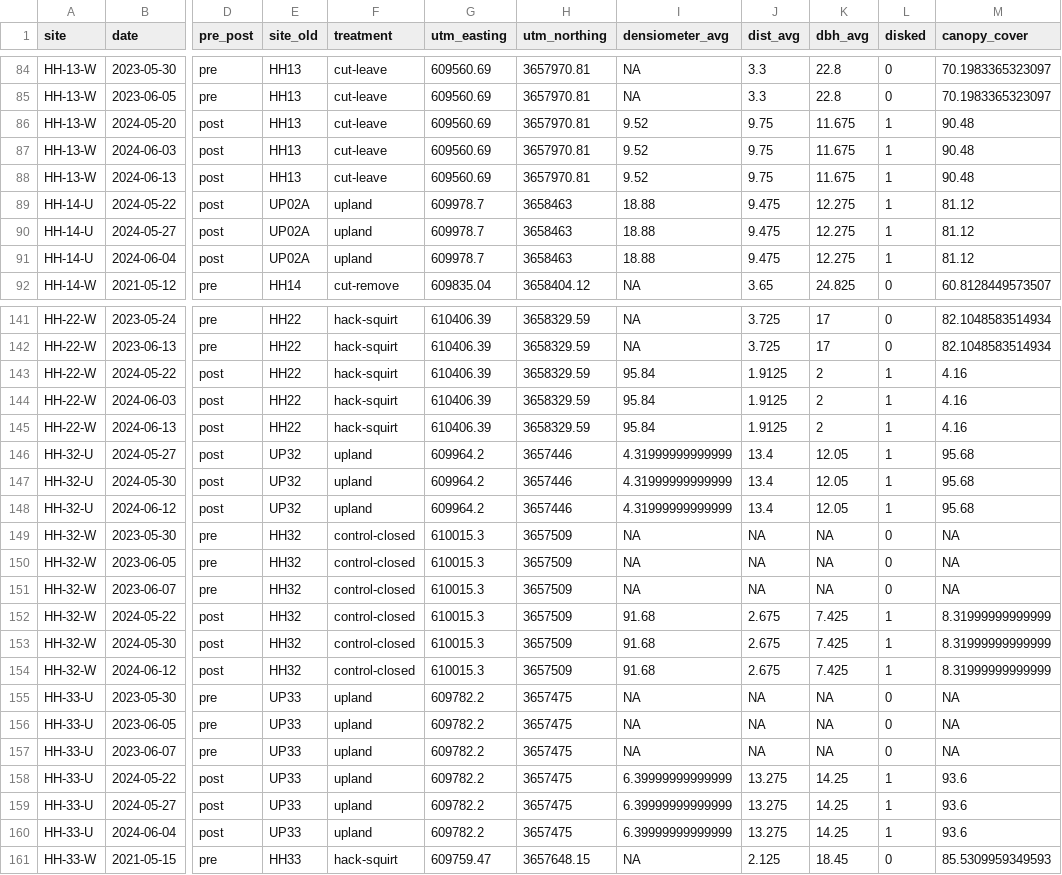
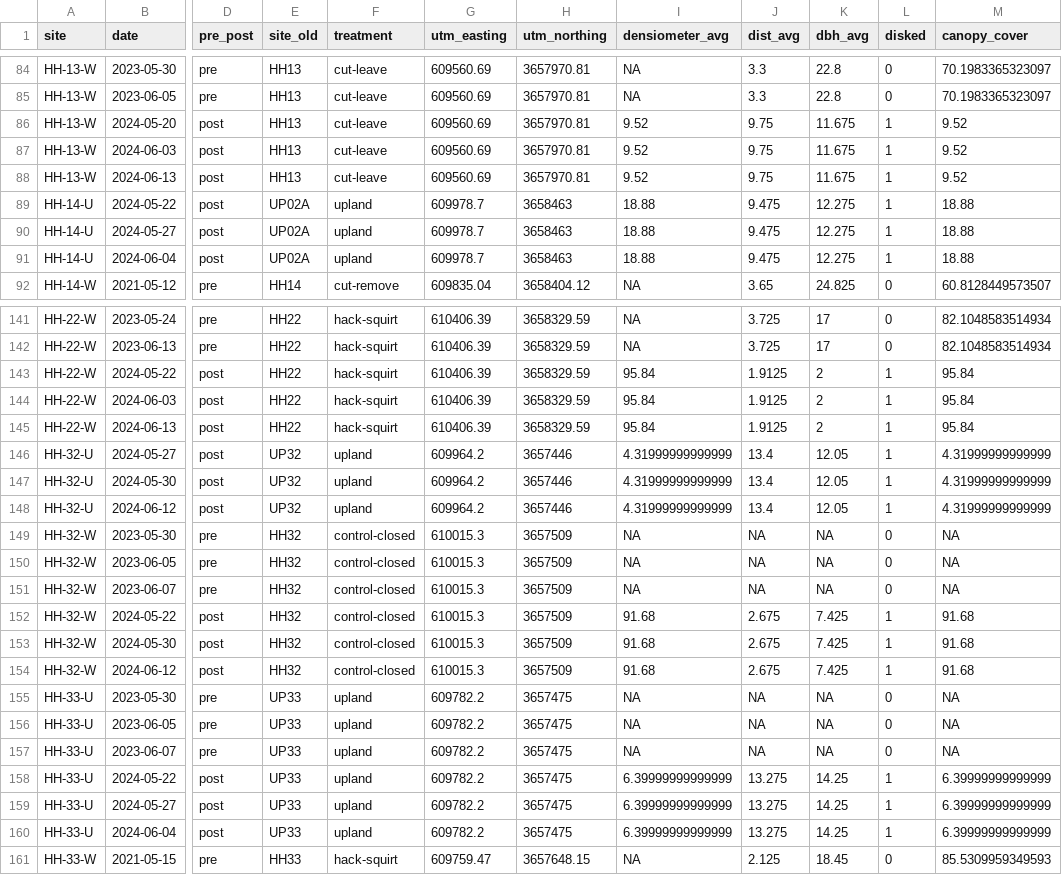
Before and after one commit to mcglinnlab/halidon_birds, a CSV file: data/hh_attp.csv, drawn as a sheet; only a part is shown, gaps mark what is left out; the diff covers the shown part only; the diff names each change by its address in the sheet, - before the commit and + after, or states it on an @@ line.

Commit message:
Fix densiometer conversion to canopy cover.

```diff
--- a/data/hh_attp.csv
+++ b/data/hh_attp.csv
-M86:M88 (canopy_cover): 90.48
+M86:M88 (canopy_cover): 9.52
-M89:M91 (canopy_cover): 81.12
+M89:M91 (canopy_cover): 18.88
-M143:M145 (canopy_cover): 4.16
+M143:M145 (canopy_cover): 95.84
-M146:M148 (canopy_cover): 95.68
+M146:M148 (canopy_cover): 4.31999999999999
-M152:M154 (canopy_cover): 8.31999999999999
+M152:M154 (canopy_cover): 91.68
-M158:M160 (canopy_cover): 93.6
+M158:M160 (canopy_cover): 6.39999999999999
```
Also changed, not shown: 93 edited cells elsewhere in this file, 1 other file.
